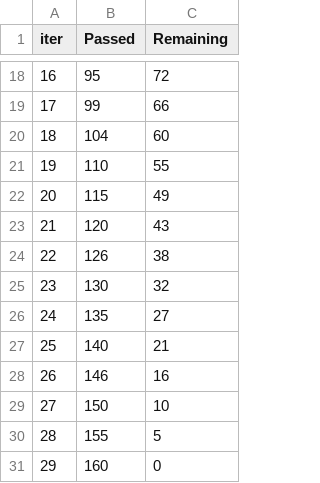
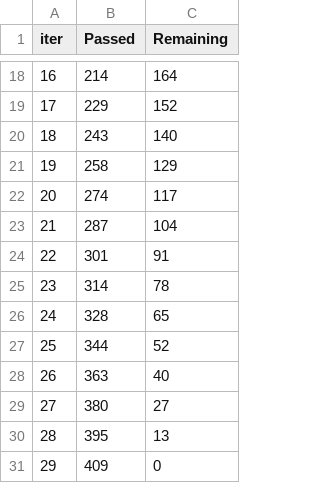
Before and after one commit to liviatorresm/practicum-projects, a TSV file: churn_analysis_telecom/catboost_info/time_left.tsv, drawn as a sheet; only a part is shown, gaps mark what is left out; the diff covers the shown part only.

```diff
--- a/churn_analysis_telecom/catboost_info/time_left.tsv
+++ b/churn_analysis_telecom/catboost_info/time_left.tsv
@@ -18,14 +18,14 @@ iter	Passed	Remaining
-16	95	72
-17	99	66
-18	104	60
-19	110	55
-20	115	49
-21	120	43
-22	126	38
-23	130	32
-24	135	27
-25	140	21
-26	146	16
-27	150	10
-28	155	5
-29	160	0
+16	214	164
+17	229	152
+18	243	140
+19	258	129
+20	274	117
+21	287	104
+22	301	91
+23	314	78
+24	328	65
+25	344	52
+26	363	40
+27	380	27
+28	395	13
+29	409	0
```
Also changed, not shown: 32 edited cells elsewhere in this file, churn_analysis_telecom/catboost_info/learn_error.tsv, 5 other files.
